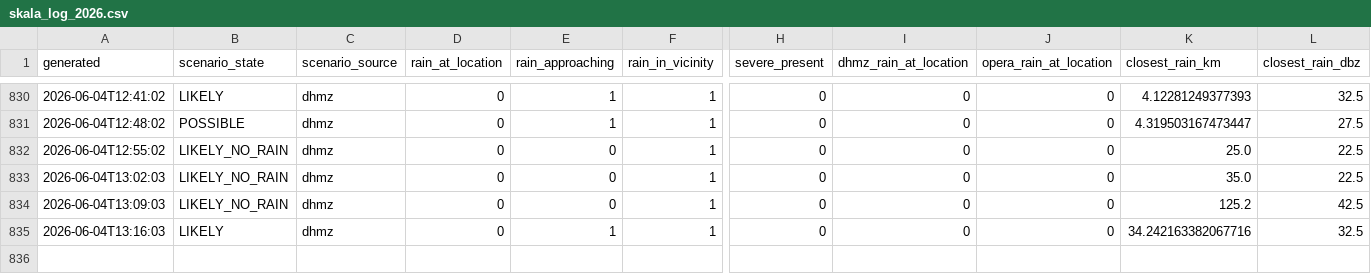
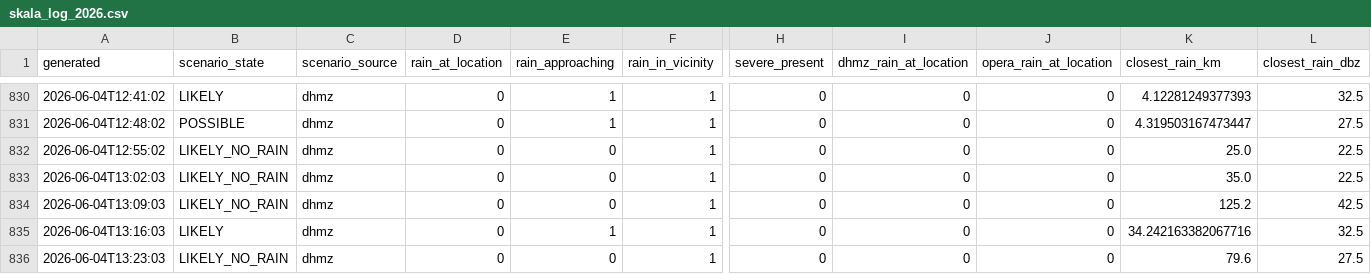
Before and after one commit to matko-iv/budva-radar, a CSV file: docs/skala_log_2026.csv, drawn as a sheet; only a part is shown, gaps mark what is left out; rows hold the shown columns only; the diff names each change by its address in the sheet, - before the commit and + after, or states it on an @@ line.

```diff
--- a/docs/skala_log_2026.csv
+++ b/docs/skala_log_2026.csv
+row 836: 2026-06-04T13:23:03 | LIKELY_NO_RAIN | dhmz | 0 | 0 | 1 | 0 | 0 | 0 | 79.6 | 27.5
```
Also changed, not shown: 8 other files.
